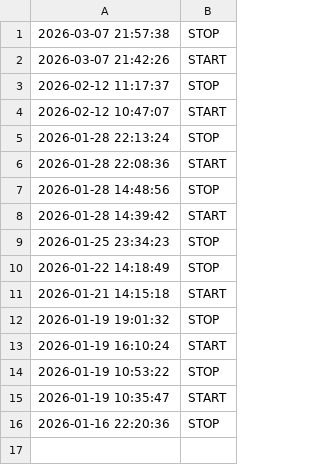
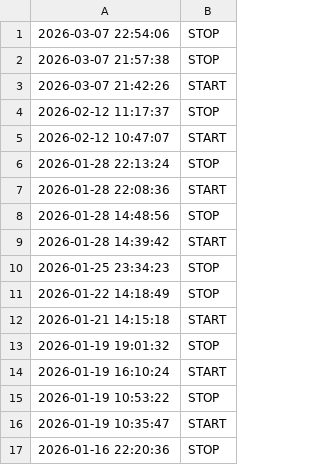
Before and after one commit to Elevationary/agent-site, a CSV file: docs/timelog.csv, drawn as a sheet; the diff names each change by its address in the sheet, - before the commit and + after, or states it on an @@ line.

Commit message:
chore: update timelog [skip ci]

```diff
--- a/docs/timelog.csv
+++ b/docs/timelog.csv
+row 1: 2026-03-07 22:54:06 | STOP
```
